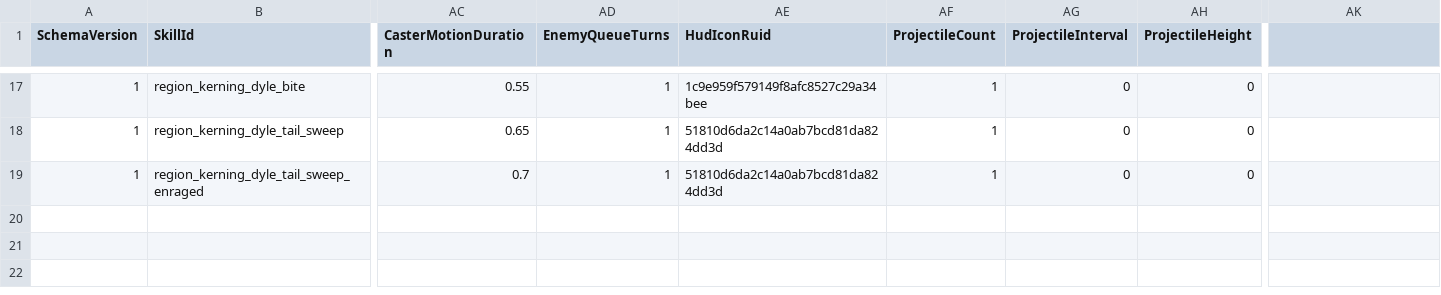
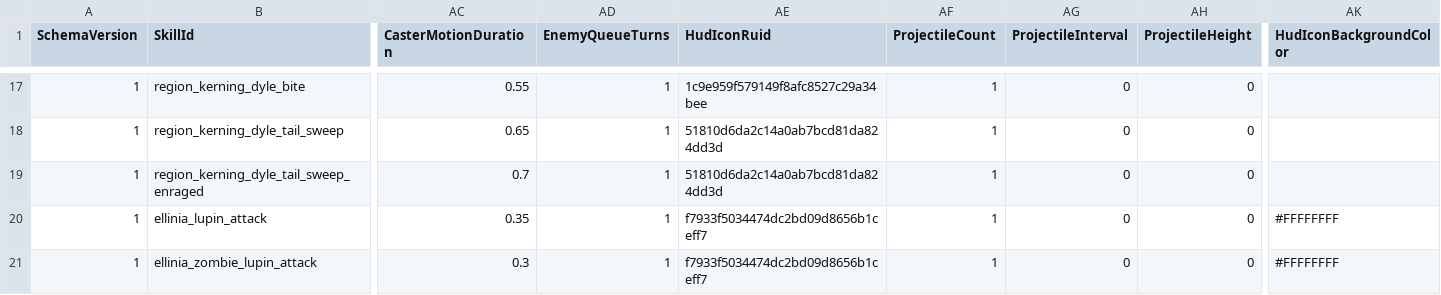
Before and after one commit to MagunMadown/MapleTactics, a CSV file: RootDesk/MyDesk/03_Data/EnemySkillDefinitions.csv, drawn as a sheet; only a part is shown, gaps mark what is left out; rows hold the shown columns only; the diff names each change by its address in the sheet, - before the commit and + after, or states it on an @@ line.

Commit message:
feat(skills): 공격 표시와 스킬큐 배경색을 CSV로 통합
루팡·좀비루팡 전용 스킬과 패턴을 연결하고 기존 전투 수치를 유지한다. 공격 이펙트와 세 번째 프레임 아이콘, 흰색 배경을 데이터로 지정한다.

HudIconBackgroundColor를 몬스터·직업·공용 스킬 CSV에 추가하고 검증 및 스냅샷 전달을 지원한다. HUD는 내부 배경만 변경하며 슬롯 재사용 시 기본색을 복원한다.

```diff
--- a/RootDesk/MyDesk/03_Data/EnemySkillDefinitions.csv
+++ b/RootDesk/MyDesk/03_Data/EnemySkillDefinitions.csv
-AK1: (empty)
+AK1: HudIconBackgroundColor
+row 20: 1 | ellinia_lupin_attack | 0.35 | 1 | f7933f5034474dc2bd09d8656b1ceff7 | 1 | 0 | 0 | #FFFFFFFF
+row 21: 1 | ellinia_zombie_lupin_attack | 0.3 | 1 | f7933f5034474dc2bd09d8656b1ceff7 | 1 | 0 | 0 | #FFFFFFFF
```
Also changed, not shown: RootDesk/MyDesk/03_Data/ArcherSkillDefinitions.csv, RootDesk/MyDesk/03_Data/EnemyPatternSteps.csv, 11 other files.
